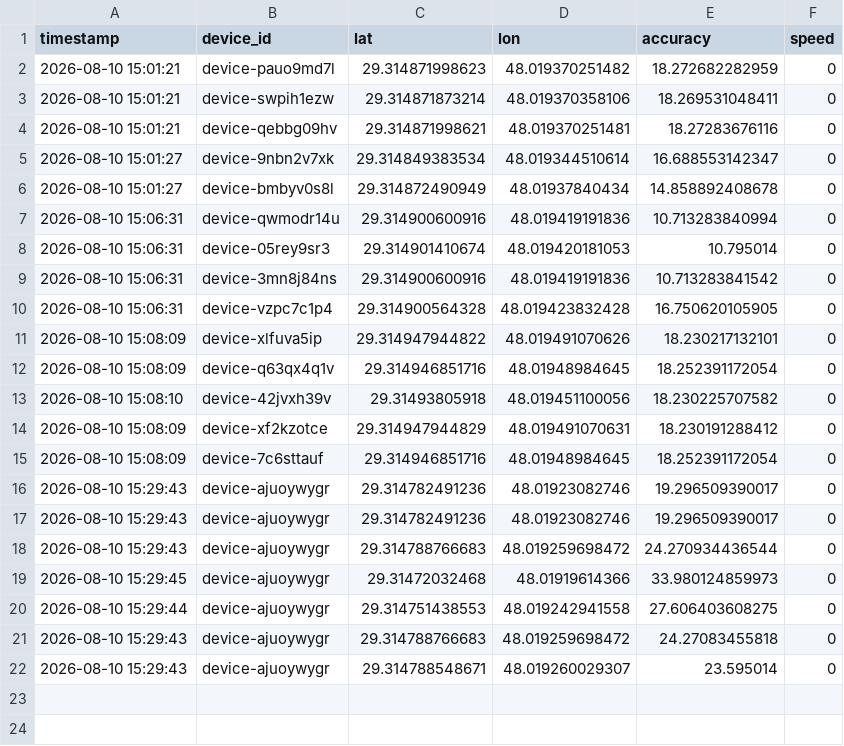
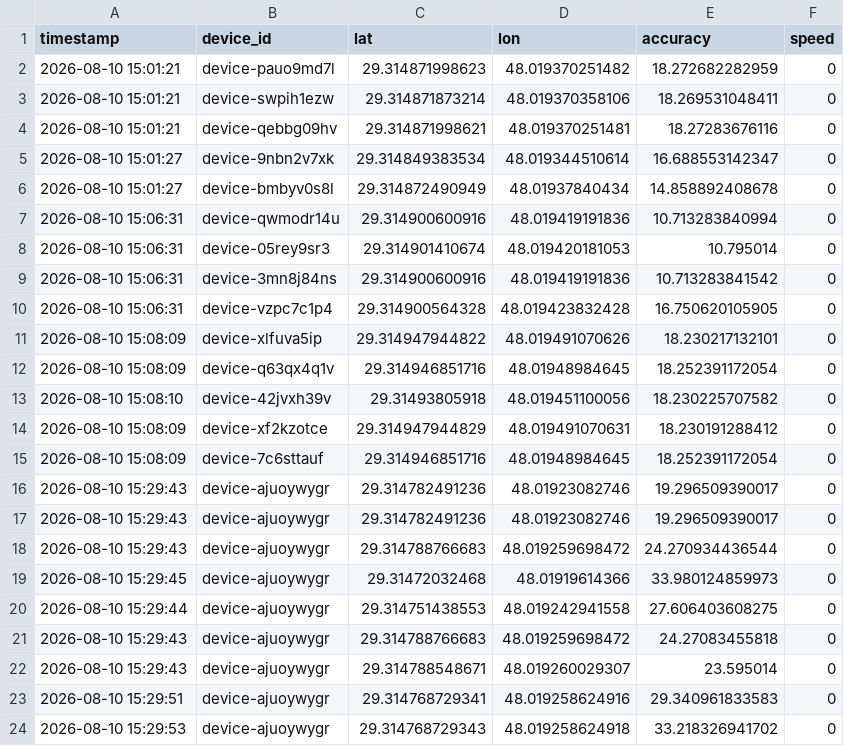
Before and after one commit to alialalikuw/seeker-map, a CSV file: db/results.csv, drawn as a sheet; the diff names each change by its address in the sheet, - before the commit and + after, or states it on an @@ line.

Commit message:
chore: sync location data [auto]

```diff
--- a/db/results.csv
+++ b/db/results.csv
+row 23: 2026-08-10 15:29:51 | device-ajuoywygr | 29.314768729341 | 48.019258624916 | 29.340961833583 | 0
+row 24: 2026-08-10 15:29:53 | device-ajuoywygr | 29.314768729343 | 48.019258624918 | 33.218326941702 | 0
```
